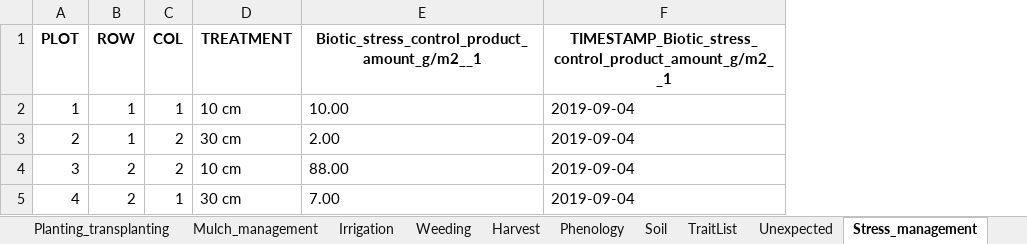
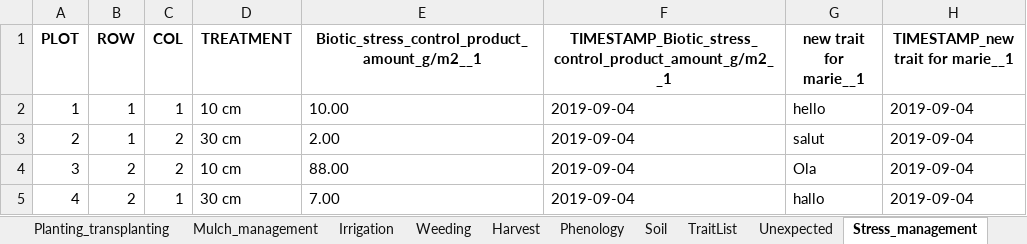
Before and after one commit to AGROFIMS/hagrofims, an Excel workbook: inst/hidap_agrofims/PURI1567089918.xlsx, sheet Stress_management, drawn as a sheet; values as stored, in another font and other column widths than the file's, no borders; the diff names each change by its address in the sheet, - before the commit and + after, or states it on an @@ line.

```diff
--- a/inst/hidap_agrofims/PURI1567089918.xlsx (sheet Stress_management)
+++ b/inst/hidap_agrofims/PURI1567089918.xlsx (sheet Stress_management)
+column G (new trait for marie__1), rows 2-5: hello | salut | Ola | hallo
+column H (TIMESTAMP_new trait for marie__1), rows 2-5: all 2019-09-04
```
Also changed, not shown: sheet for_analysis, sheet Unexpected, 23 other files.
